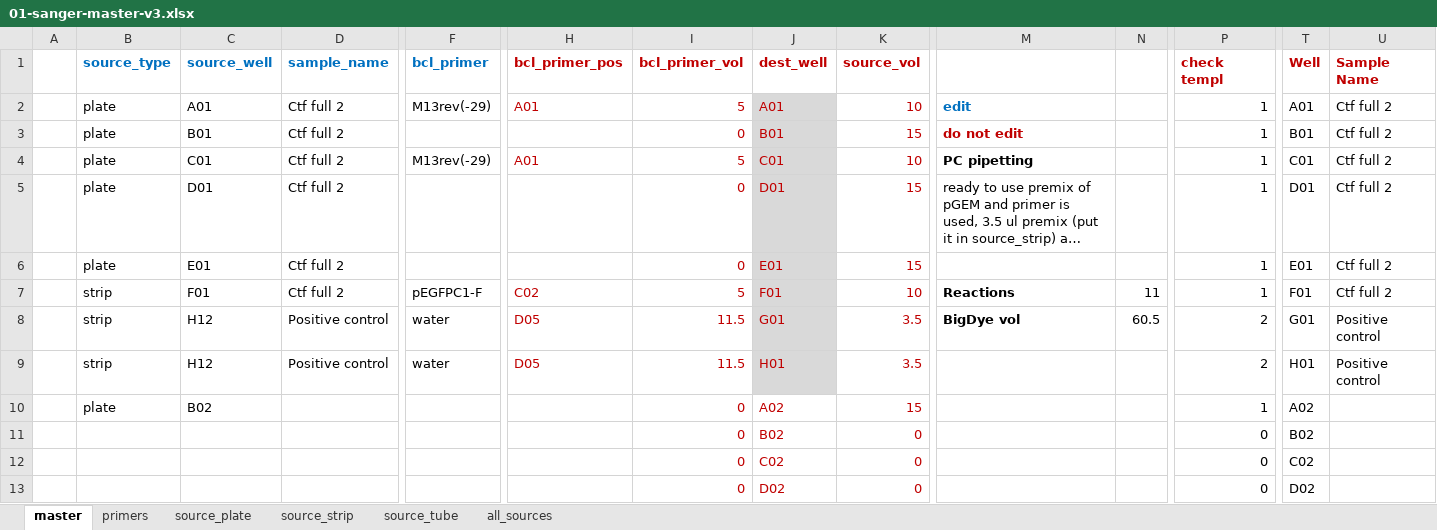
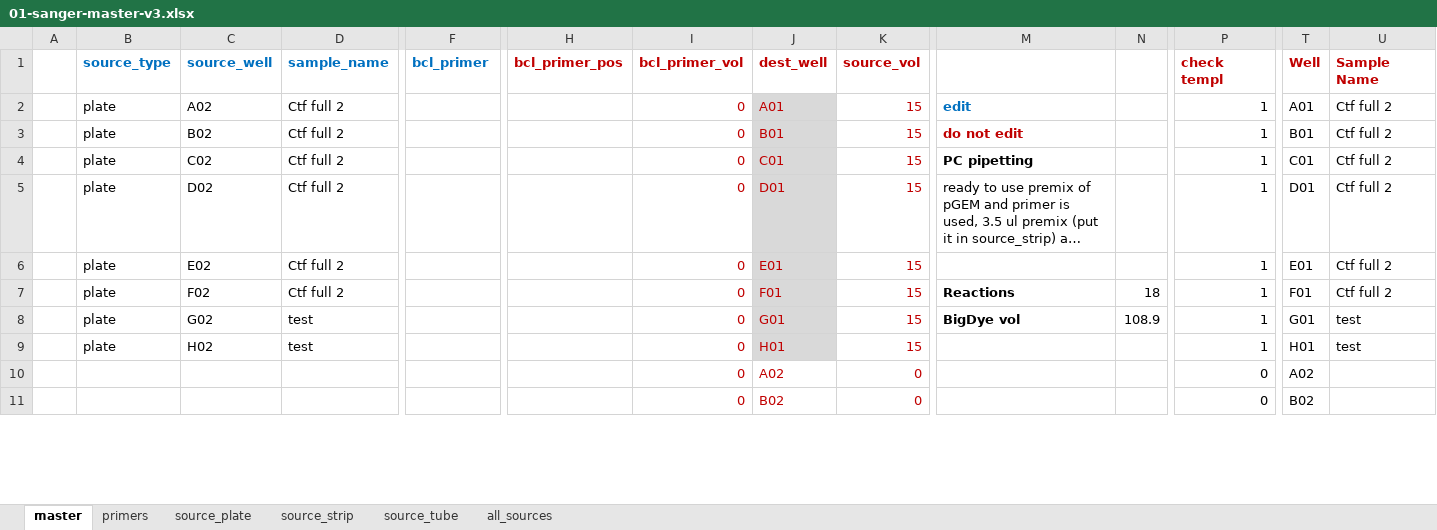
Before and after one commit to angelovangel/opentrons, an Excel workbook: templates/01-sanger-master-v3.xlsx, sheet master, drawn as a sheet; only a part is shown, gaps mark what is left out; long unchanged cells end in …; values as stored, in another font and other column widths than the file's, no borders; conditional formats not drawn; removed rows and columns are numbered as before the commit, all else as after; rows hold the shown columns only; the diff covers the shown part only; the diff names each change by its address in the sheet, - before the commit and + after, or states it on an @@ line.

Commit message:
implemented full column transfer

```diff
--- a/templates/01-sanger-master-v3.xlsx (sheet master)
+++ b/templates/01-sanger-master-v3.xlsx (sheet master)
-C2 (source_well): A01
+C2 (source_well): A02
-F2 (bcl_primer): M13rev(-29)
+F2 (bcl_primer): (empty)
-H2 (bcl_primer_pos): A01
+H2 (bcl_primer_pos): (empty)
-I2 (bcl_primer_vol): 5
+I2 (bcl_primer_vol): 0
-K2 (source_vol): 10
+K2 (source_vol): 15
-C3 (source_well): B01
+C3 (source_well): B02
-C4 (source_well): C01
+C4 (source_well): C02
-F4 (bcl_primer): M13rev(-29)
+F4 (bcl_primer): (empty)
-H4 (bcl_primer_pos): A01
+H4 (bcl_primer_pos): (empty)
-I4 (bcl_primer_vol): 5
+I4 (bcl_primer_vol): 0
-K4 (source_vol): 10
+K4 (source_vol): 15
-C5 (source_well): D01
+C5 (source_well): D02
-C6 (source_well): E01
+C6 (source_well): E02
-B7 (source_type): strip
+B7 (source_type): plate
-C7 (source_well): F01
+C7 (source_well): F02
-F7 (bcl_primer): pEGFPC1-F
+F7 (bcl_primer): (empty)
-H7 (bcl_primer_pos): C02
+H7 (bcl_primer_pos): (empty)
-I7 (bcl_primer_vol): 5
+I7 (bcl_primer_vol): 0
-K7 (source_vol): 10
+K7 (source_vol): 15
-N7: 11
+N7: 18
-row 8:  | strip | H12 | Positive control | water | D05 | 11.5 | G01 | 3.5 | BigDye vol | 60.5 | 2 | G01 | Positive control
-row 9:  | strip | H12 | Positive control | water | D05 | 11.5 | H01 | 3.5 |  |  | 2 | H01 | Positive control
+row 8:  | plate | G02 | test |  |  | 0 | G01 | 15 | BigDye vol | 108.9 | 1 | G01 | test
-C9 (source_well): B02
+C9 (source_well): H02
-D9 (sample_name): (empty)
+D9 (sample_name): test
-J9 (dest_well): A02
+J9 (dest_well): H01
-J9 fill: none
+J9 fill: #D9D9D9
-T9 (Well): A02
+T9 (Well): H01
-U9 (Sample Name): (empty)
+U9 (Sample Name): test
+row 10:  |  |  |  |  |  | 0 | A02 | 0 |  |  | 0 | A02
-row 12:  |  |  |  |  |  | 0 | C02 | 0 |  |  | 0 | C02
-row 13:  |  |  |  |  |  | 0 | D02 | 0 |  |  | 0 | D02
```
Also changed, not shown: 10 added rows, 8 removed rows, 2 edited cells and cell formats elsewhere in this sheet, sheet all_sources, sheet source_strip, sheet source_tube, sheet source_plate, formulas that keep their value, 2 other files.
